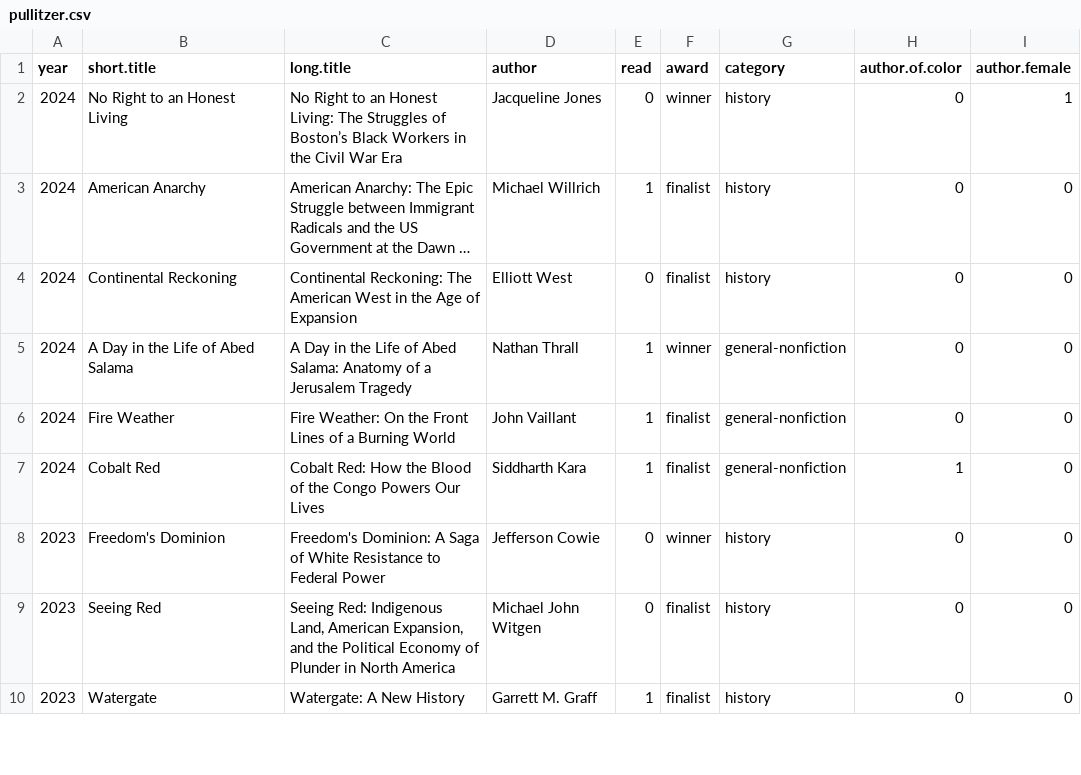
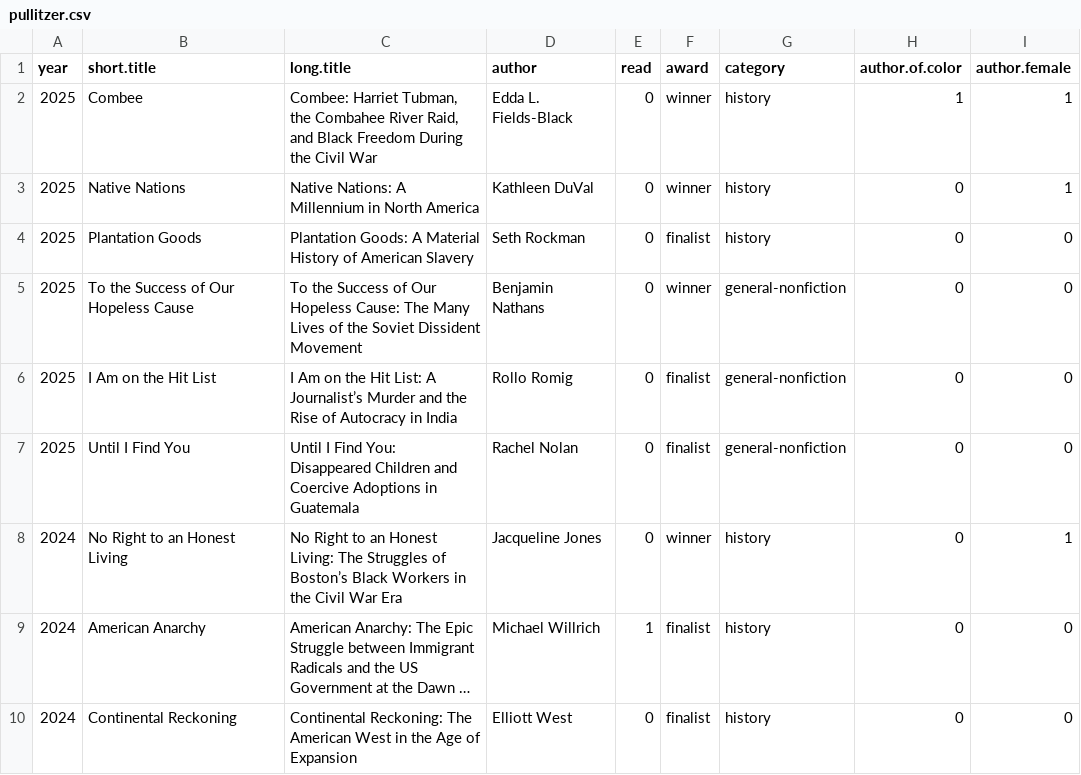
Before and after one commit to davemoyer/books-interactive, a CSV file: pullitzer.csv, drawn as a sheet; only a part is shown; the shorter side is filled out with more unchanged rows; long unchanged cells end in ….

Commit message:
Add books read and update pulitzer list for 2025

```diff
--- a/pullitzer.csv
+++ b/pullitzer.csv
@@ -1,2 +1,8 @@
 year,short.title,long.title,author,read,award,category,author.of.color,author.female
+2025,Combee,"Combee: Harriet Tubman, the Combahee River Raid, and Black Freedom During the Civil War",Edda L. Fields-Black,0,winner,history,1,1
+2025,Native Nations,Native Nations: A Millennium in North America,Kathleen DuVal,0,winner,history,0,1
+2025,Plantation Goods,Plantation Goods: A Material History of American Slavery,Seth Rockman,0,finalist,history,0,0
+2025,To the Success of Our Hopeless Cause,To the Success of Our Hopeless Cause: The Many Lives of the Soviet Dissident Movement,Benjamin Nathans,0,winner,general-nonfiction,0,0
+2025,I Am on the Hit List,I Am on the Hit List: A Journalist’s Murder and the Rise of Autocracy in India,Rollo Romig,0,finalist,general-nonfiction,0,0
+2025,Until I Find You,Until I Find You: Disappeared Children and Coercive Adoptions in Guatemala,Rachel Nolan,0,finalist,general-nonfiction,0,0
 2024,No Right to an Honest Living,No Right to an Honest Living: The Struggles of Boston’s Black Workers in the Civil War Era,Jacqueline Jones,0,winner,history,0,1
```
Also changed, not shown: booklist.csv, 4 other files.
